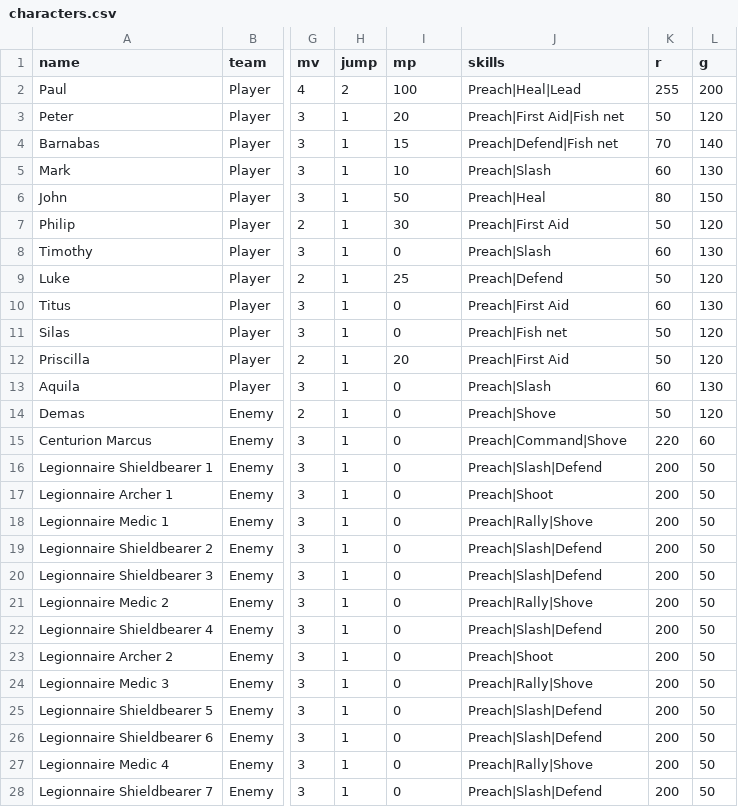
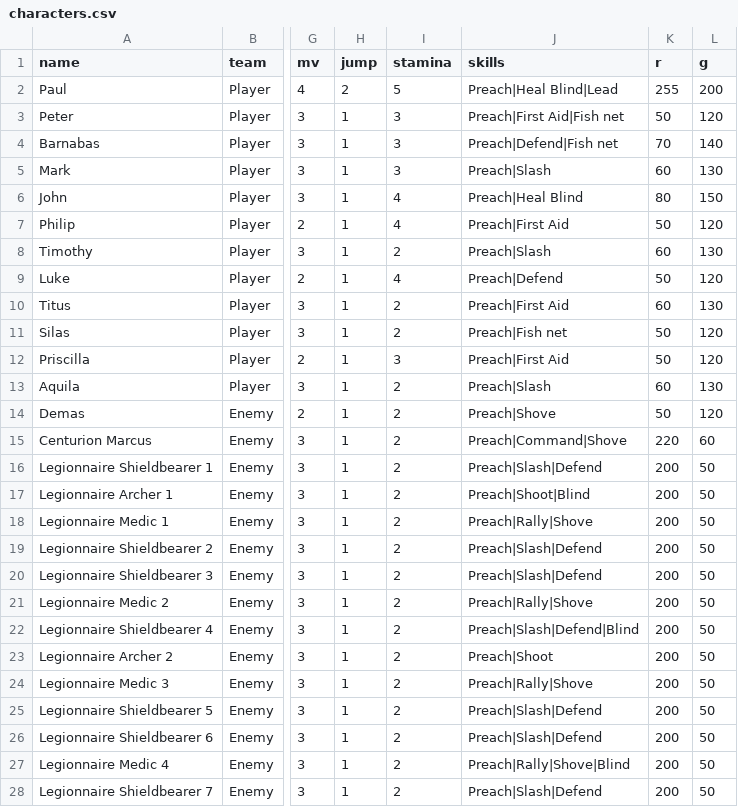
Before and after one commit to ZhienWang/Tactics-Slop, a CSV file: data/characters.csv, drawn as a sheet; only a part is shown, gaps mark what is left out; the diff covers the shown part only; the diff names each change by its address in the sheet, - before the commit and + after, or states it on an @@ line.

```diff
--- a/data/characters.csv
+++ b/data/characters.csv
-I1: mp
+I1: stamina
-I2 (stamina): 100
+I2 (stamina): 5
-J2 (skills): Preach|Heal|Lead
+J2 (skills): Preach|Heal Blind|Lead
-I3 (stamina): 20
+I3 (stamina): 3
-I4 (stamina): 15
+I4 (stamina): 3
-I5 (stamina): 10
+I5 (stamina): 3
-I6 (stamina): 50
+I6 (stamina): 4
-J6 (skills): Preach|Heal
+J6 (skills): Preach|Heal Blind
-I7 (stamina): 30
+I7 (stamina): 4
-I8 (stamina): 0
+I8 (stamina): 2
-I9 (stamina): 25
+I9 (stamina): 4
-I10:I11 (stamina): 0
+I10:I11 (stamina): 2
-I12 (stamina): 20
+I12 (stamina): 3
-I13:I28 (stamina): 0
+I13:I28 (stamina): 2
-J17 (skills): Preach|Shoot
+J17 (skills): Preach|Shoot|Blind
-J22 (skills): Preach|Slash|Defend
+J22 (skills): Preach|Slash|Defend|Blind
-J27 (skills): Preach|Rally|Shove
+J27 (skills): Preach|Rally|Shove|Blind
```
Also changed, not shown: 8 edited cells elsewhere in this file, data/classes.csv, data/skill_effects.csv, 20 other files.
